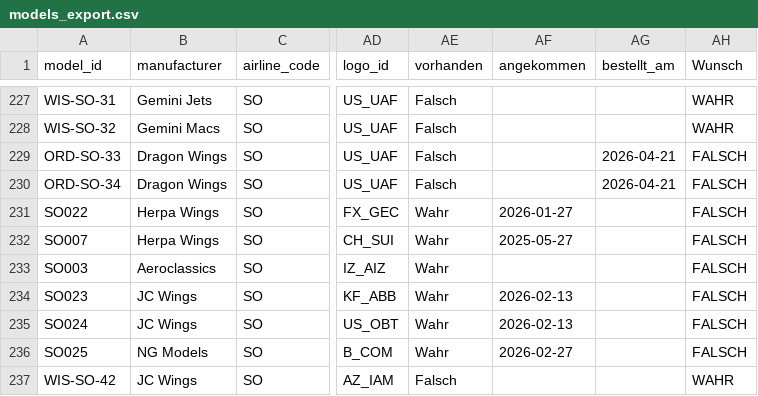
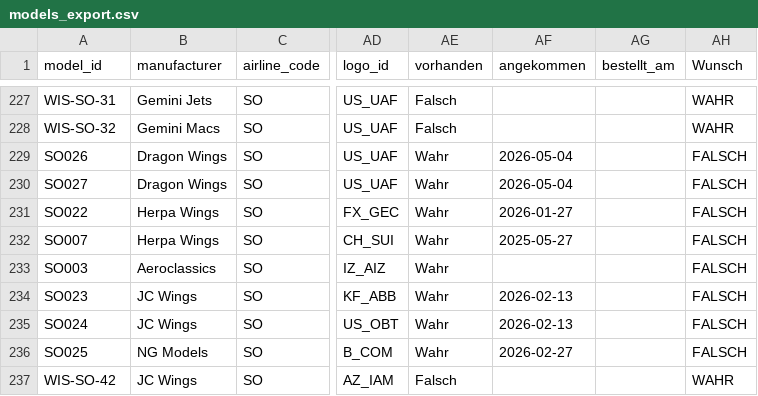
Before and after one commit to ugnet90/aircraft-labels, a CSV file: models_export.csv, drawn as a sheet; only a part is shown, gaps mark what is left out; the diff names each change by its address in the sheet, - before the commit and + after, or states it on an @@ line.

Commit message:
Add files via upload

```diff
--- a/models_export.csv
+++ b/models_export.csv
-A229 (model_id): ORD-SO-33
+A229 (model_id): SO026
-AE229:AE230 (vorhanden): Falsch
+AE229:AE230 (vorhanden): Wahr
-AF229:AF230 (angekommen): (empty)
+AF229:AF230 (angekommen): 2026-05-04
-AG229:AG230 (bestellt_am): 2026-04-21
+AG229:AG230 (bestellt_am): (empty)
-A230 (model_id): ORD-SO-34
+A230 (model_id): SO027
```
